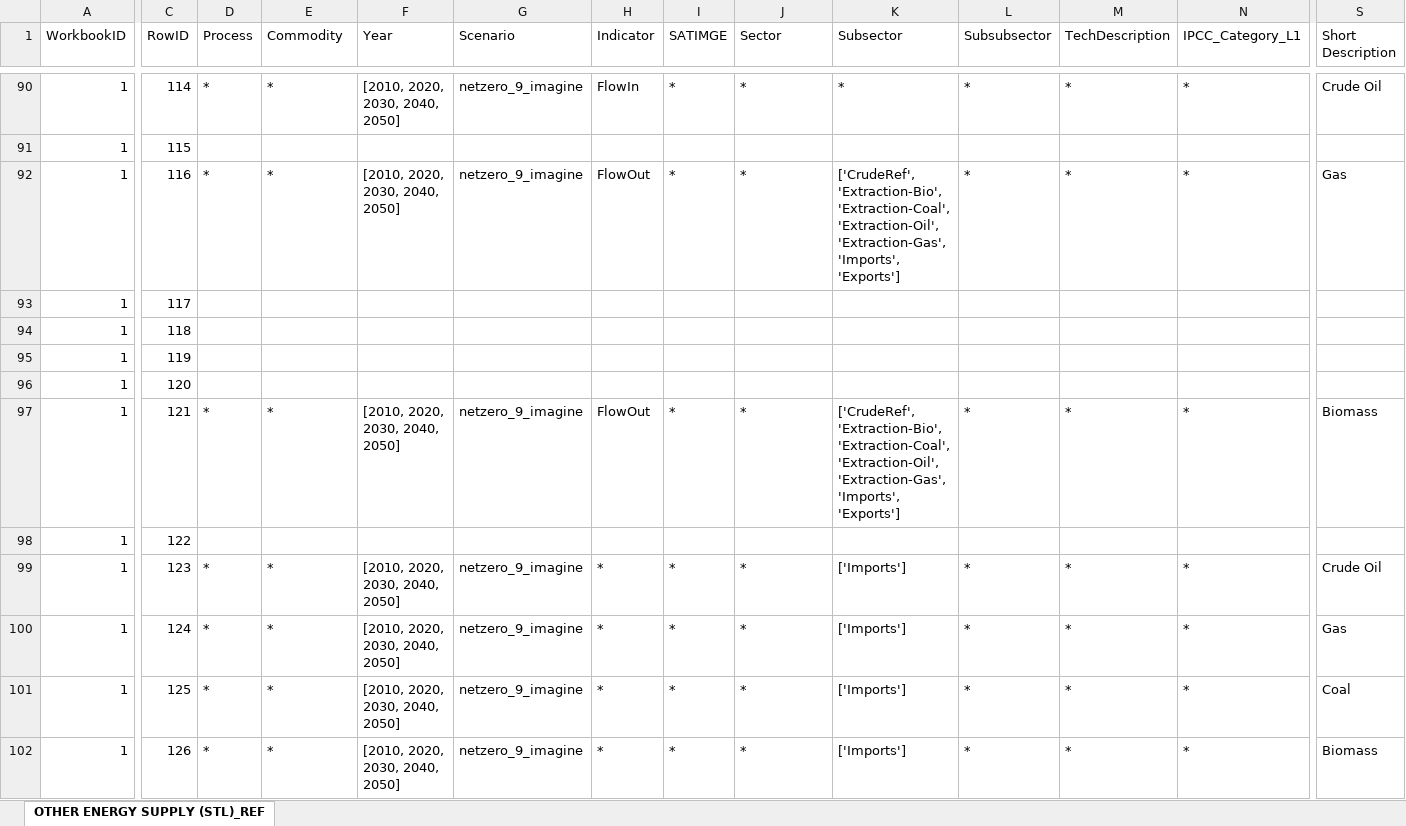
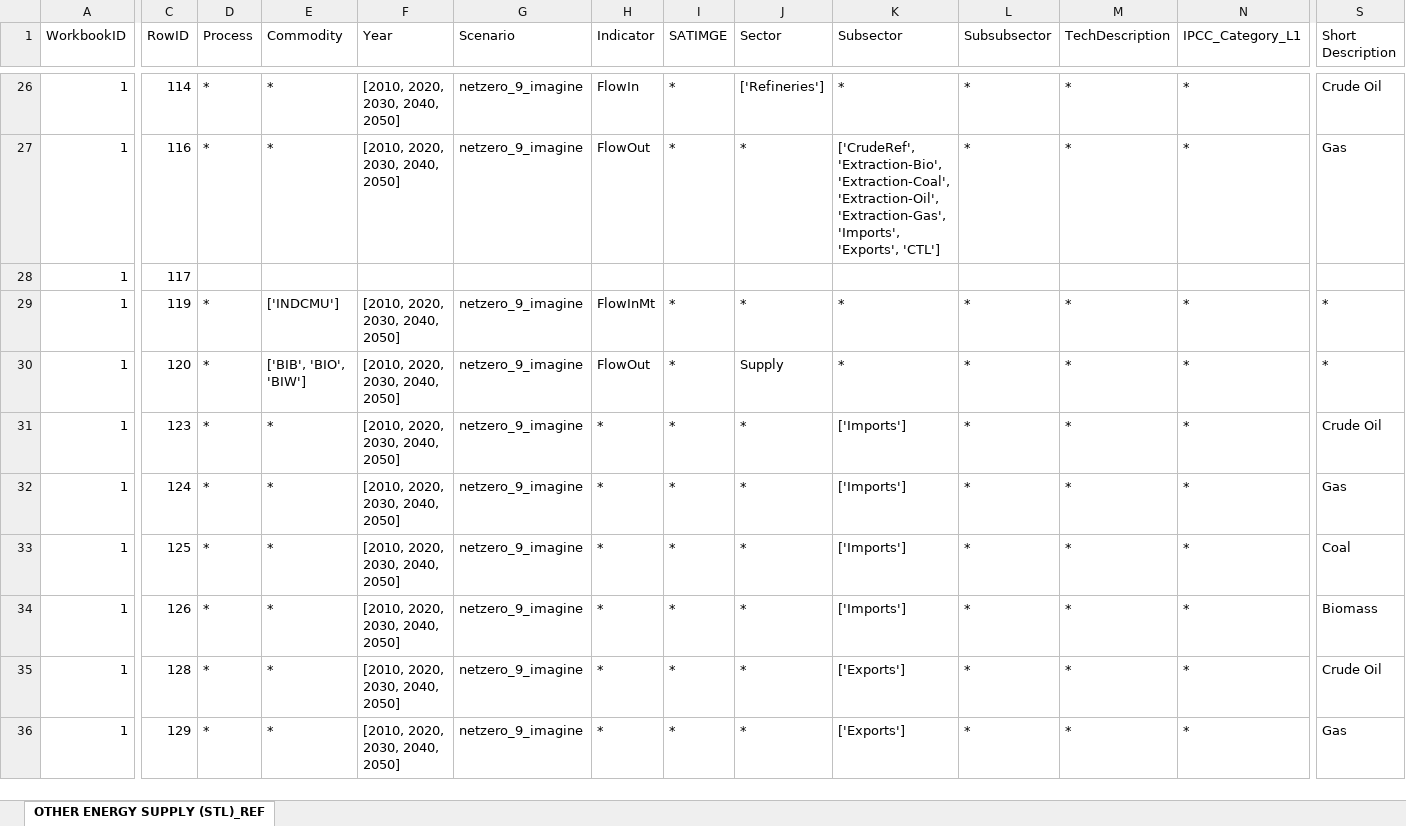
Before and after one commit to BryceMcCall/DDPTemplateAutomationV2, an Excel workbook: input/FilterScripts/other energy filter.xlsx, sheet OTHER ENERGY SUPPLY (STL)_REF, drawn as a sheet; only a part is shown, gaps mark what is left out; the shorter side is filled out with more unchanged rows; values as stored, in another font and other column widths than the file's, no cell formats; removed rows and columns are numbered as before the commit, all else as after; rows hold the shown columns only; the diff covers the shown part only; the diff names each change by its address in the sheet, - before the commit and + after, or states it on an @@ line.

Commit message:
edits to other energy filter, WIP

```diff
--- a/input/FilterScripts/other energy filter.xlsx (sheet OTHER ENERGY SUPPLY (STL)_REF)
+++ b/input/FilterScripts/other energy filter.xlsx (sheet OTHER ENERGY SUPPLY (STL)_REF)
-J26 (Sector): *
+J26 (Sector): ['Refineries']
-row 91: 1 | 115
-K27 (Subsector): …'Extraction-Gas', 'Imports', 'Exports']
+K27 (Subsector): …'Extraction-Gas', 'Imports', 'Exports', 'CTL']
-row 94: 1 | 118
-D29 (Process): (empty)
+D29 (Process): *
-E29 (Commodity): (empty)
+E29 (Commodity): ['INDCMU']
-F29 (Year): (empty)
+F29 (Year): [2010, 2020, 2030, 2040, 2050]
-G29 (Scenario): (empty)
+G29 (Scenario): netzero_9_imagine
-H29 (Indicator): (empty)
+H29 (Indicator): FlowInMt
-I29 (SATIMGE): (empty)
+I29 (SATIMGE): *
-J29 (Sector): (empty)
+J29 (Sector): *
-K29 (Subsector): (empty)
+K29 (Subsector): *
-L29 (Subsubsector): (empty)
+L29 (Subsubsector): *
-M29 (TechDescription): (empty)
+M29 (TechDescription): *
-N29 (IPCC_Category_L1): (empty)
+N29 (IPCC_Category_L1): *
-S29 (Short Description): (empty)
+S29 (Short Description): *
-row 96: 1 | 120
-C30 (RowID): 121
+C30 (RowID): 120
-E30 (Commodity): *
+E30 (Commodity): ['BIB', 'BIO', 'BIW']
-J30 (Sector): *
+J30 (Sector): Supply
-K30 (Subsector): ['CrudeRef', 'Extraction-Bio', 'Extraction-Coal', 'Extraction-Oil', 'Extraction-Gas', 'Imports', 'Exports']
+K30 (Subsector): *
-S30 (Short Description): Biomass
+S30 (Short Description): *
-row 98: 1 | 122
```
Also changed, not shown: 1 added row, 67 removed rows and 86 edited cells elsewhere in this sheet, cell formats, formulas that keep their value.
